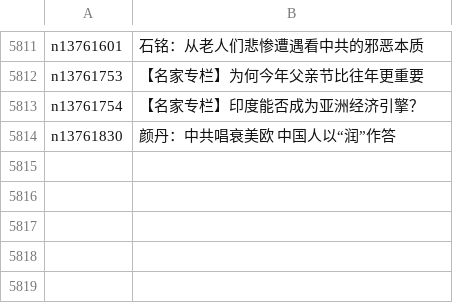
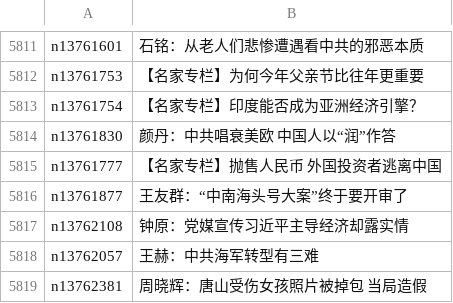
Before and after one commit to easy2view/epoch-comment, a CSV file: indexes/nsc1025.csv, drawn as a sheet; only a part is shown, gaps mark what is left out; the diff names each change by its address in the sheet, - before the commit and + after, or states it on an @@ line.

```diff
--- a/indexes/nsc1025.csv
+++ b/indexes/nsc1025.csv
+row 5815: n13761777 | 【名家专栏】抛售人民币 外国投资者逃离中国
+row 5816: n13761877 | 王友群：“中南海头号大案”终于要开审了
+row 5817: n13762108 | 钟原：党媒宣传习近平主导经济却露实情
+row 5818: n13762057 | 王赫：中共海军转型有三难
+row 5819: n13762381 | 周晓辉：唐山受伤女孩照片被掉包 当局造假
```
Also changed, not shown: indexes/nsc1035.csv, indexes/nsc993.csv, 18 other files.
